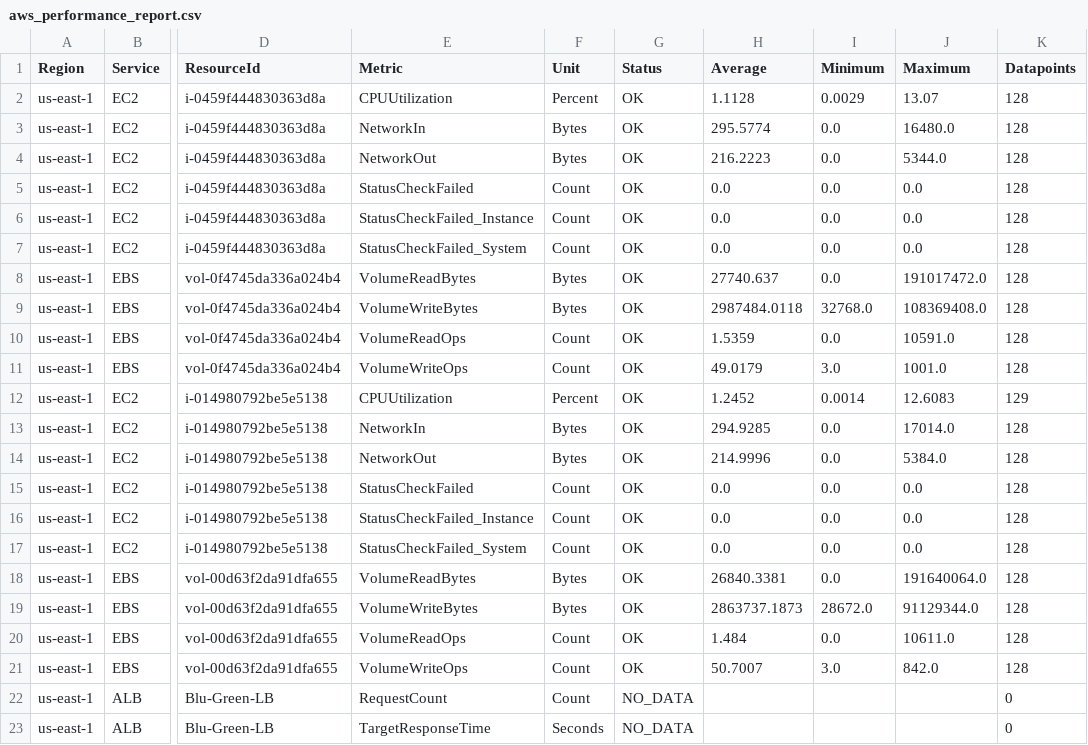
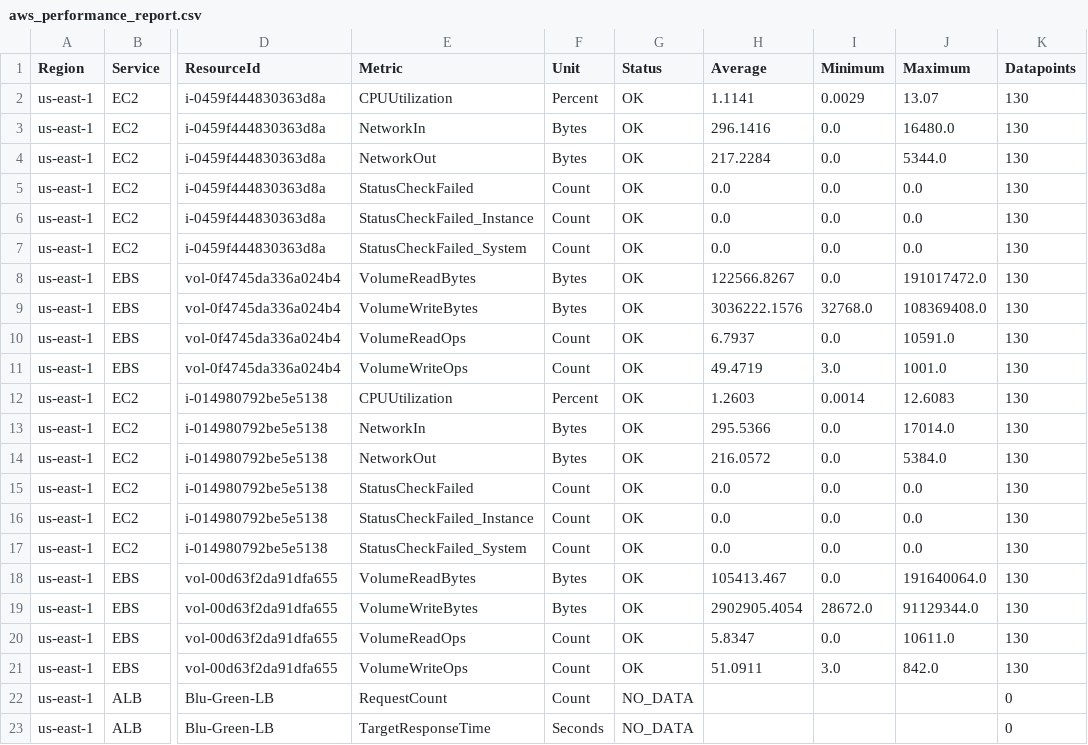
Before and after one commit to charanaryan/aws-report, a CSV file: data/aws_performance_report.csv, drawn as a sheet; only a part is shown, gaps mark what is left out; the diff covers the shown part only; the diff names each change by its address in the sheet, - before the commit and + after, or states it on an @@ line.

```diff
--- a/data/aws_performance_report.csv
+++ b/data/aws_performance_report.csv
-H2 (Average): 1.1128
+H2 (Average): 1.1141
-K2:K11 (Datapoints): 128
+K2:K11 (Datapoints): 130
-H3 (Average): 295.5774
+H3 (Average): 296.1416
-H4 (Average): 216.2223
+H4 (Average): 217.2284
-H8 (Average): 27740.637
+H8 (Average): 122566.8267
-H9 (Average): 2987484.0118
+H9 (Average): 3036222.1576
-H10 (Average): 1.5359
+H10 (Average): 6.7937
-H11 (Average): 49.0179
+H11 (Average): 49.4719
-H12 (Average): 1.2452
+H12 (Average): 1.2603
-K12 (Datapoints): 129
+K12 (Datapoints): 130
-H13 (Average): 294.9285
+H13 (Average): 295.5366
-K13:K21 (Datapoints): 128
+K13:K21 (Datapoints): 130
-H14 (Average): 214.9996
+H14 (Average): 216.0572
-H18 (Average): 26840.3381
+H18 (Average): 105413.467
-H19 (Average): 2863737.1873
+H19 (Average): 2902905.4054
-H20 (Average): 1.484
+H20 (Average): 5.8347
-H21 (Average): 50.7007
+H21 (Average): 51.0911
```
Also changed, not shown: 17 edited cells elsewhere in this file, data/aws_performance_findings.csv, 2 other files.
